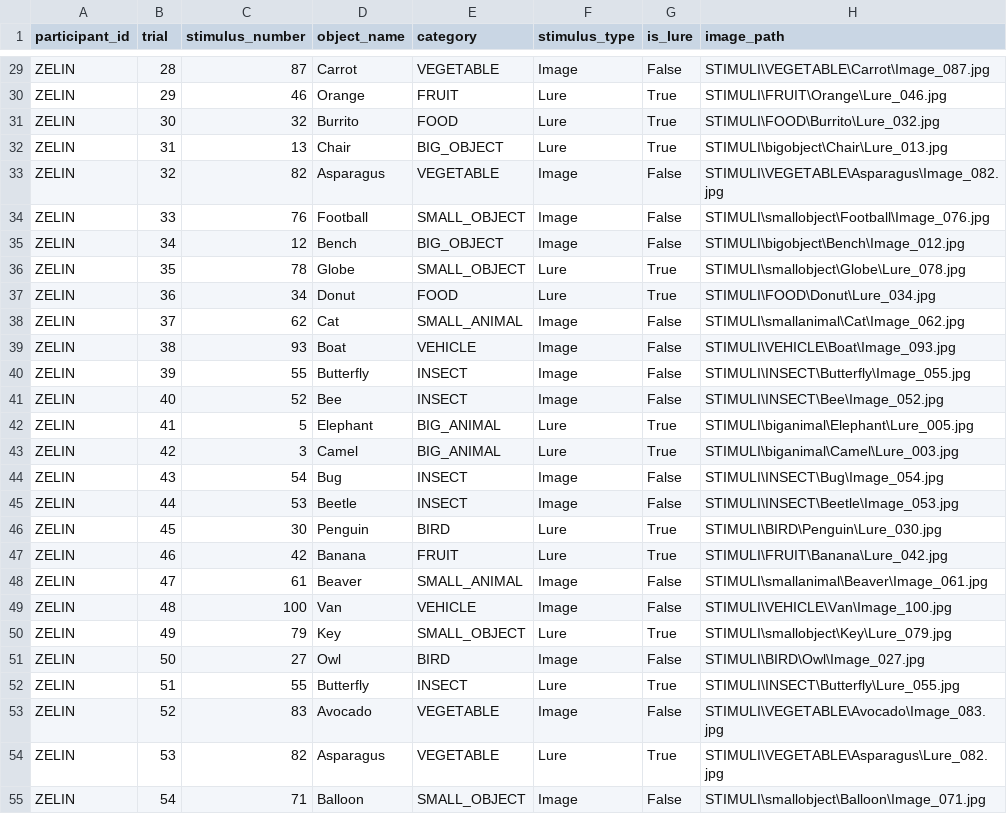
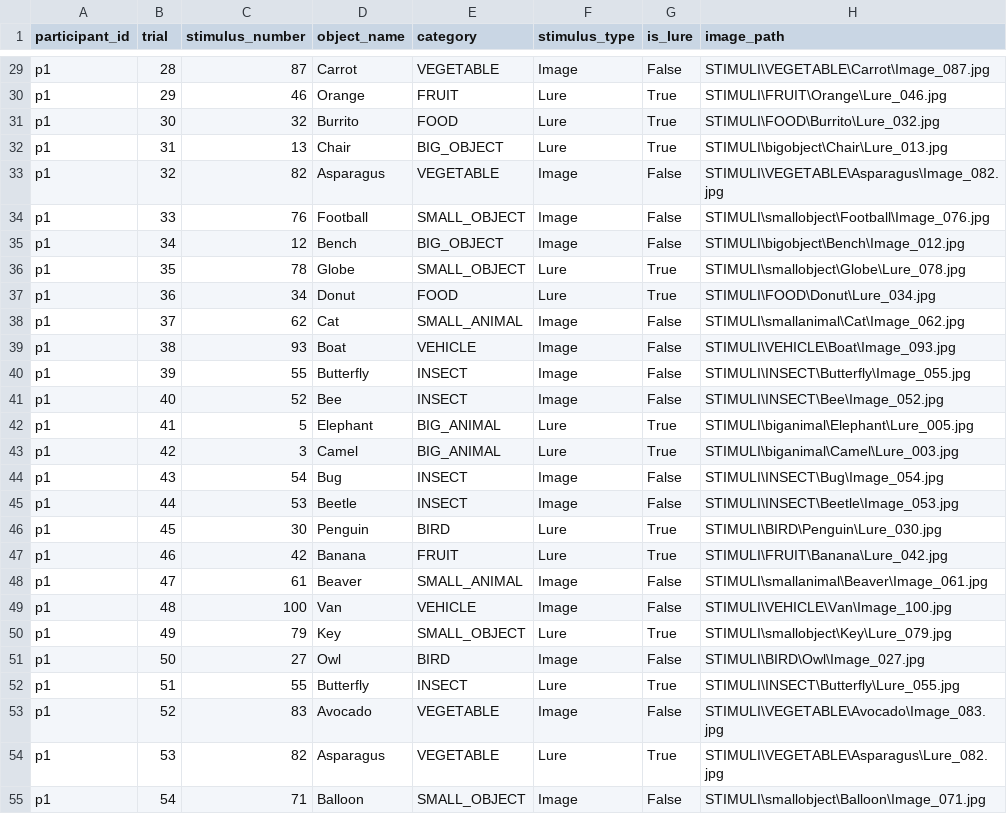
Before and after one commit to kahinimehta/SocialRecognitionTask, a CSV file: localizer_P1_20260210_140605.csv, drawn as a sheet; only a part is shown, gaps mark what is left out; the diff covers the shown part only; the diff names each change by its address in the sheet, - before the commit and + after, or states it on an @@ line.

```diff
--- a/localizer_P1_20260210_140605.csv
+++ b/localizer_P1_20260210_140605.csv
-A29:A55 (participant_id): ZELIN
+A29:A55 (participant_id): p1
```
Also changed, not shown: 173 edited cells elsewhere in this file.
